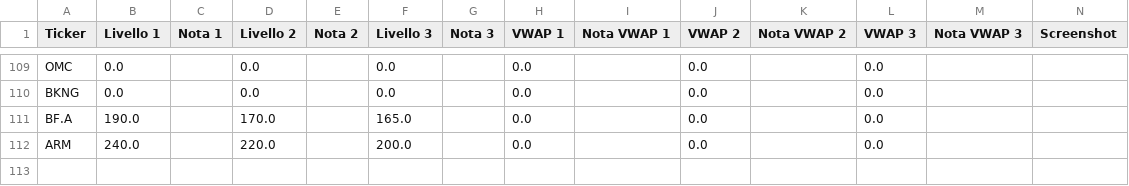
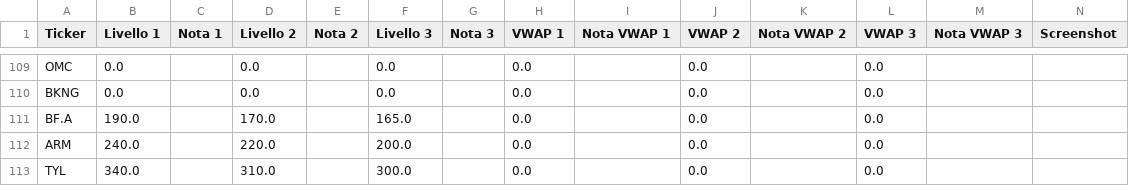
Before and after one commit to Logg84/monitor-trading-marco, a CSV file: watchlist.csv, drawn as a sheet; only a part is shown, gaps mark what is left out.

Commit message:
Aggiorna watchlist.csv da app Streamlit

```diff
--- a/watchlist.csv
+++ b/watchlist.csv
@@ -112 +112,2 @@ BF.A,190.0,,170.0,,165.0,,0.0,,0.0,,0.0,,
 ARM,240.0,,220.0,,200.0,,0.0,,0.0,,0.0,,
+TYL,340.0,,310.0,,300.0,,0.0,,0.0,,0.0,,
```
